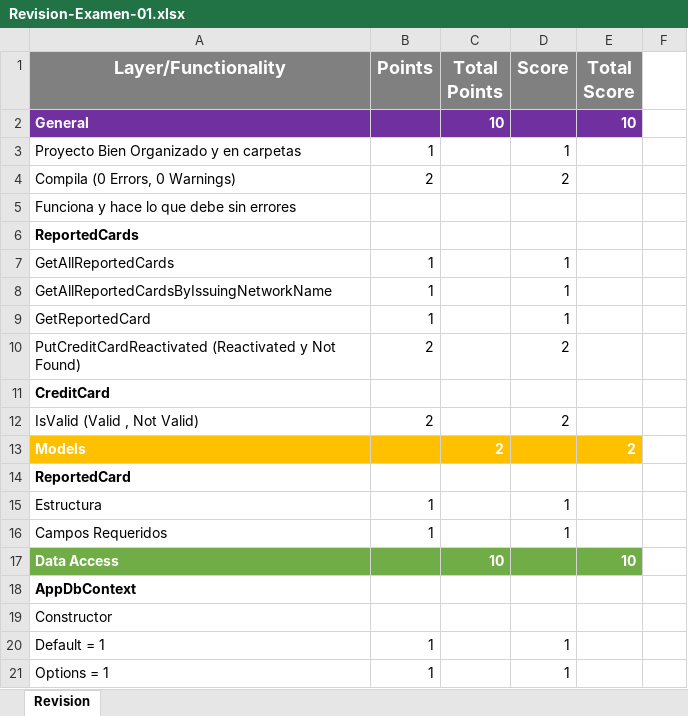
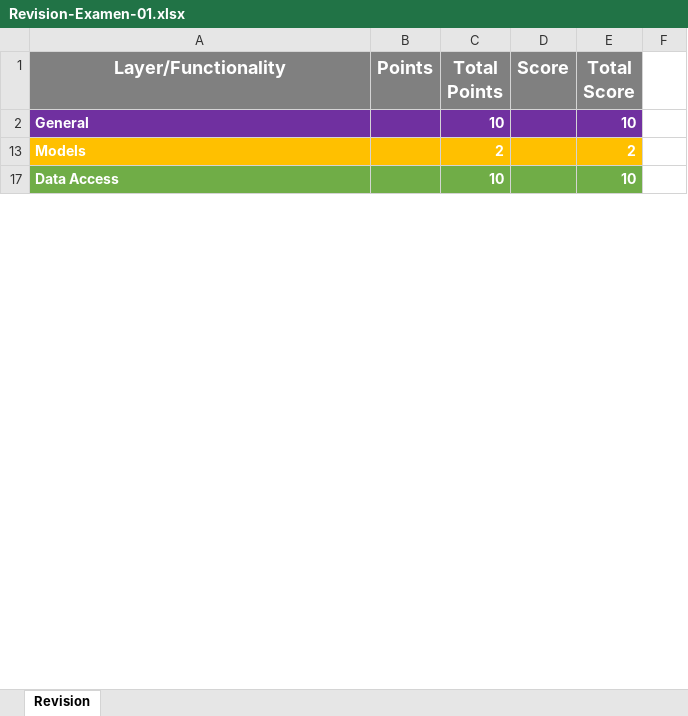
Before and after one commit to jaxxso/ServicesDevelopment, an Excel workbook: Exams/Exam-01/Revision-Examen-01.xlsx, sheet Revision, drawn as a sheet; only a part is shown; values as stored, in another font and other column widths than the file's, no borders; the diff covers the shown part only; the diff names each change by its address in the sheet, - before the commit and + after, or states it on an @@ line.

Commit message:
Update Revision-Examen-01.xlsx

```diff
--- a/Exams/Exam-01/Revision-Examen-01.xlsx (sheet Revision)
+++ b/Exams/Exam-01/Revision-Examen-01.xlsx (sheet Revision)
@@ row 3 hidden: Proyecto Bien Organizado y en carpetas | 1 |  | 1 @@
@@ row 4 hidden: Compila (0 Errors, 0 Warnings) | 2 |  | 2 @@
-row 5: Funciona y hace lo que debe sin errores
@@ row 6 hidden: ReportedCards @@
@@ row 7 hidden: GetAllReportedCards | 1 |  | 1 @@
@@ row 8 hidden: GetAllReportedCardsByIssuingNetworkName | 1 |  | 1 @@
@@ row 9 hidden: GetReportedCard | 1 |  | 1 @@
@@ row 10 hidden: PutCreditCardReactivated (Reactivated y Not Found) | 2 |  | 2 @@
@@ row 11 hidden: CreditCard @@
@@ row 12 hidden: IsValid (Valid , Not Valid) | 2 |  | 2 @@
@@ row 14 hidden: ReportedCard @@
@@ row 15 hidden: Estructura | 1 |  | 1 @@
@@ row 16 hidden: Campos Requeridos | 1 |  | 1 @@
@@ row 18 hidden: AppDbContext @@
@@ row 19 hidden: Constructor @@
@@ row 20 hidden: Default = 1 | 1 |  | 1 @@
@@ row 21 hidden: Options = 1 | 1 |  | 1 @@
```
Also changed, not shown: 1 removed row, 38 hidden or unhidden rows and 2 edited cells elsewhere in this sheet, hidden cells.
